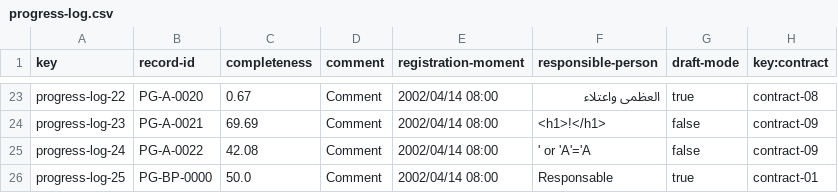
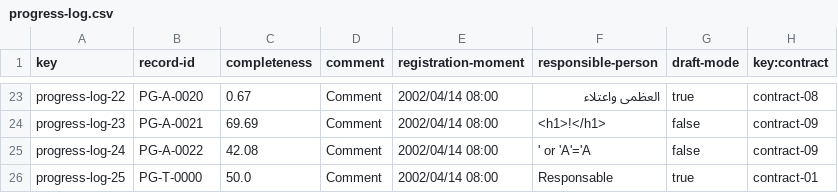
Before and after one commit to vicgrabru/Acme-SF-D04, a CSV file: src/main/webapp/WEB-INF/resources/sample-data/progress-log.csv, drawn as a sheet; only a part is shown, gaps mark what is left out.

Commit message:
fix: optimizations and csv S2

```diff
--- a/src/main/webapp/WEB-INF/resources/sample-data/progress-log.csv
+++ b/src/main/webapp/WEB-INF/resources/sample-data/progress-log.csv
@@ -25,2 +25,2 @@ progress-log-23,PG-A-0021,69.69,Comment,2002/04/14 08:00,<h1>!</h1>,false,contra
 progress-log-24,PG-A-0022,42.08,Comment,2002/04/14 08:00,' or 'A'='A,false,contract-09
-progress-log-25,PG-BP-0000,50.0,Comment,2002/04/14 08:00,Responsable,true,contract-01
+progress-log-25,PG-T-0000,50.0,Comment,2002/04/14 08:00,Responsable,true,contract-01
```
